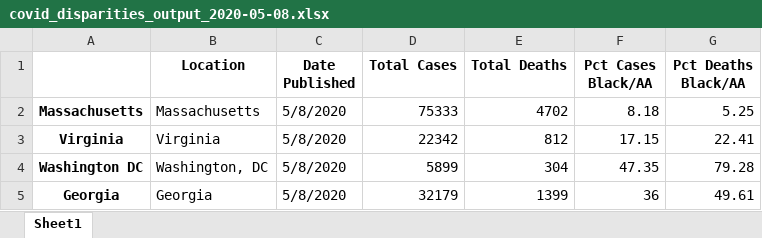
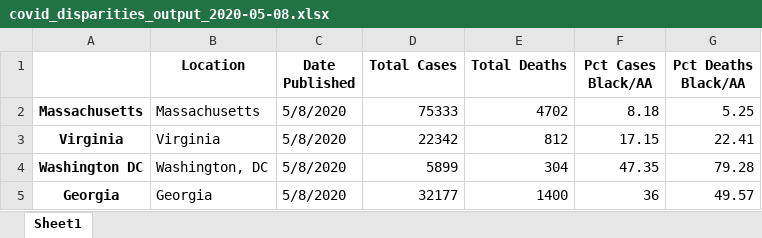
Before and after one commit to d4bl/COVID19_tracker_data_extraction, an Excel workbook: workflow/python/output/covid_disparities_output_2020-05-08.xlsx, sheet Sheet1, drawn as a sheet; values as stored, in another font and other column widths than the file's, no borders; the diff names each change by its address in the sheet, - before the commit and + after, or states it on an @@ line.

```diff
--- a/workflow/python/output/covid_disparities_output_2020-05-08.xlsx (sheet Sheet1)
+++ b/workflow/python/output/covid_disparities_output_2020-05-08.xlsx (sheet Sheet1)
-D5 (Total Cases): 32179
+D5 (Total Cases): 32177
-E5 (Total Deaths): 1399
+E5 (Total Deaths): 1400
-G5 (Pct Deaths Black/AA): 49.61
+G5 (Pct Deaths Black/AA): 49.57
```
Also changed, not shown: 2 other files.
